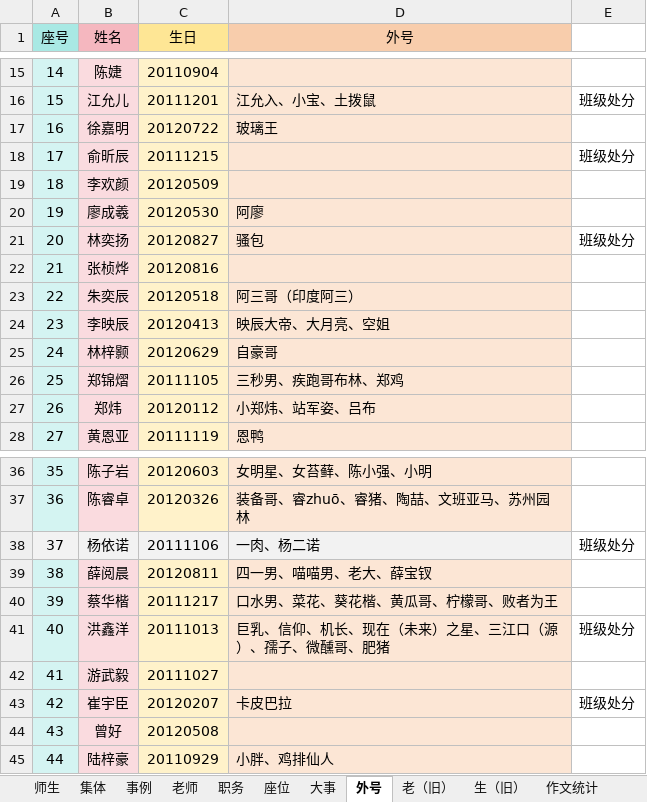
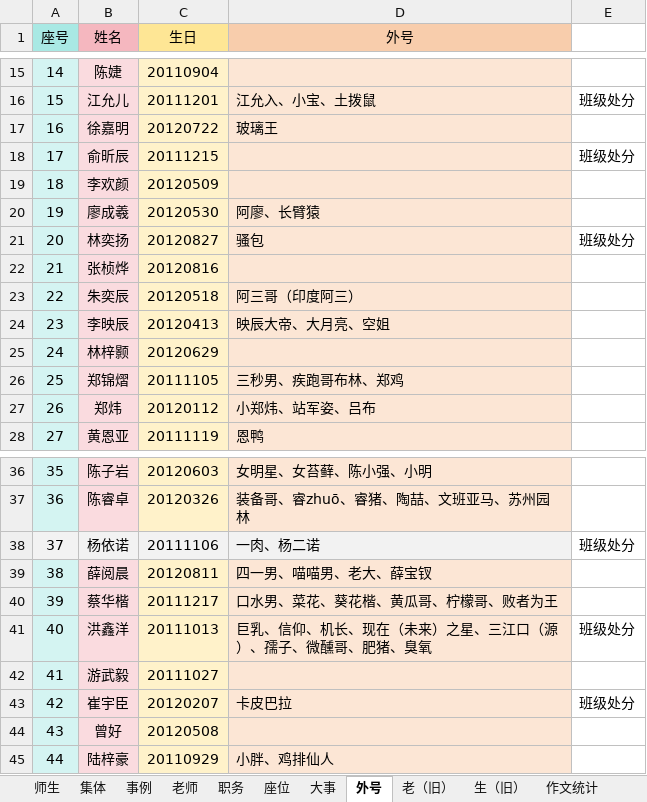
Before and after one commit to dsywy1698/dsywy1698.github.io, an Excel workbook: c/materials.xlsx, sheet 外号, drawn as a sheet; only a part is shown, gaps mark what is left out; values as stored, in another font and other column widths than the file's, no borders; conditional formats not drawn; the diff names each change by its address in the sheet, - before the commit and + after, or states it on an @@ line.

```diff
--- a/c/materials.xlsx (sheet 外号)
+++ b/c/materials.xlsx (sheet 外号)
-D20 (外号): 阿廖
+D20 (外号): 阿廖、长臂猿
-D25 (外号): 自豪哥
+D25 (外号): (empty)
-D41 (外号): 巨乳、信仰、机长、现在（未来）之星、三江口（源）、孺子、微醺哥、肥猪
+D41 (外号): 巨乳、信仰、机长、现在（未来）之星、三江口（源）、孺子、微醺哥、肥猪、臭氧
```
Also changed, not shown: sheet 座位, 3 other files.
